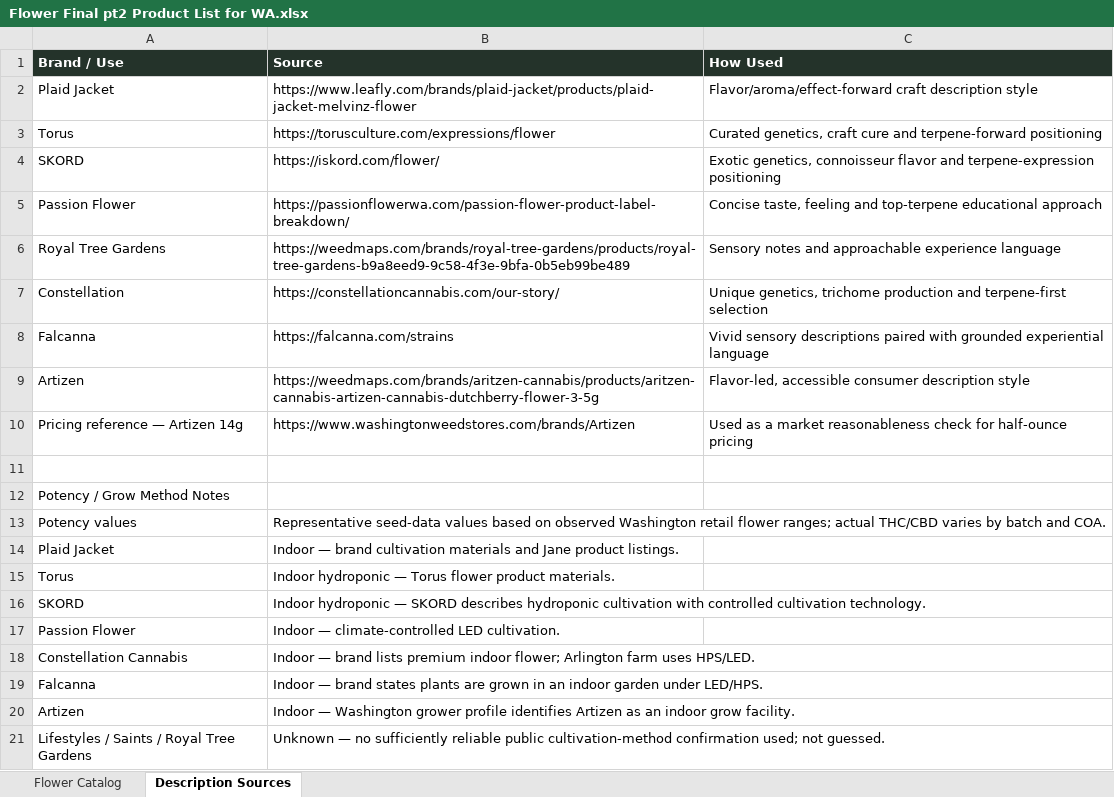
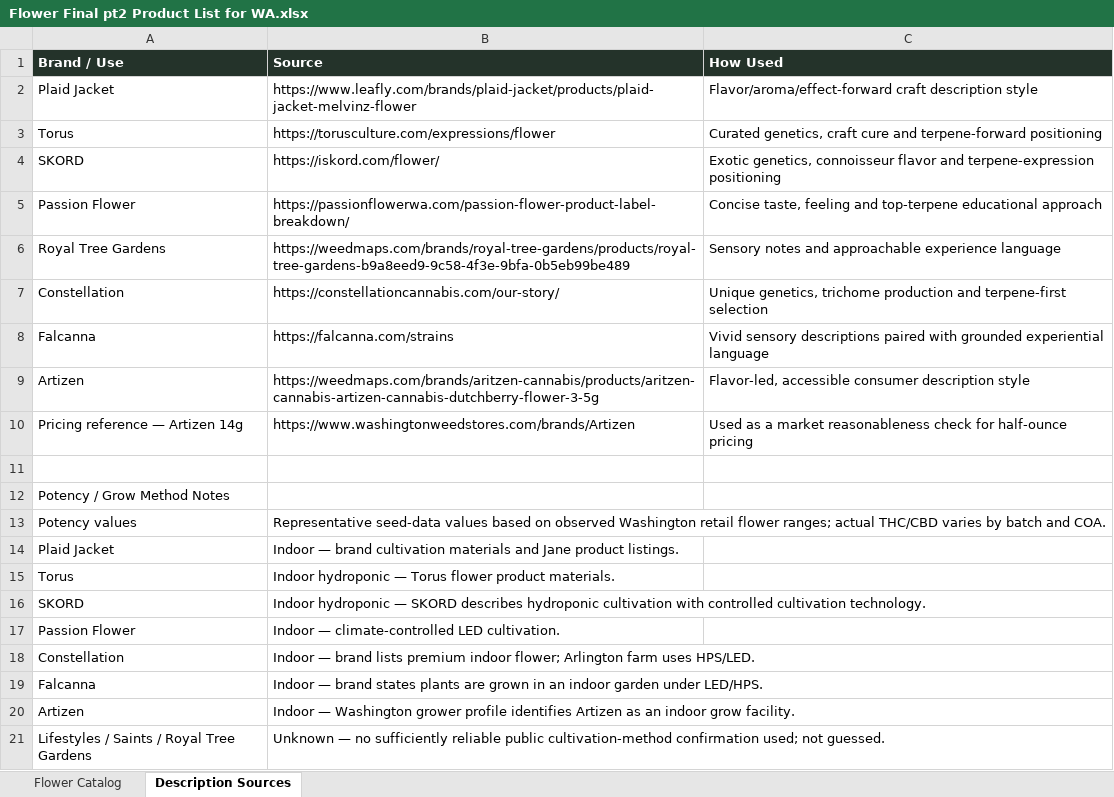
Before and after one commit to jamotz/testrepo, an Excel workbook: reference/origins/product info/Flower Final pt2 Product List for WA.xlsx, sheet Description Sources, drawn as a sheet; values as stored, in another font and other column widths than the file's, no borders; the diff names each change by its address in the sheet, - before the commit and + after, or states it on an @@ line.

```diff
--- a/reference/origins/product info/Flower Final pt2 Product List for WA.xlsx (sheet Description Sources)
+++ b/reference/origins/product info/Flower Final pt2 Product List for WA.xlsx (sheet Description Sources)
-A18 (Brand / Use): Constellation Cannabis
+A18 (Brand / Use): Constellation
```
Also changed, not shown: reference/origins/product info/Concentrate Final Product List for WA.xlsx, reference/origins/product info/WA_Drinks_50_Product_List_Source_Inspired_Unique_Descriptions.xlsx, 4 other files.
